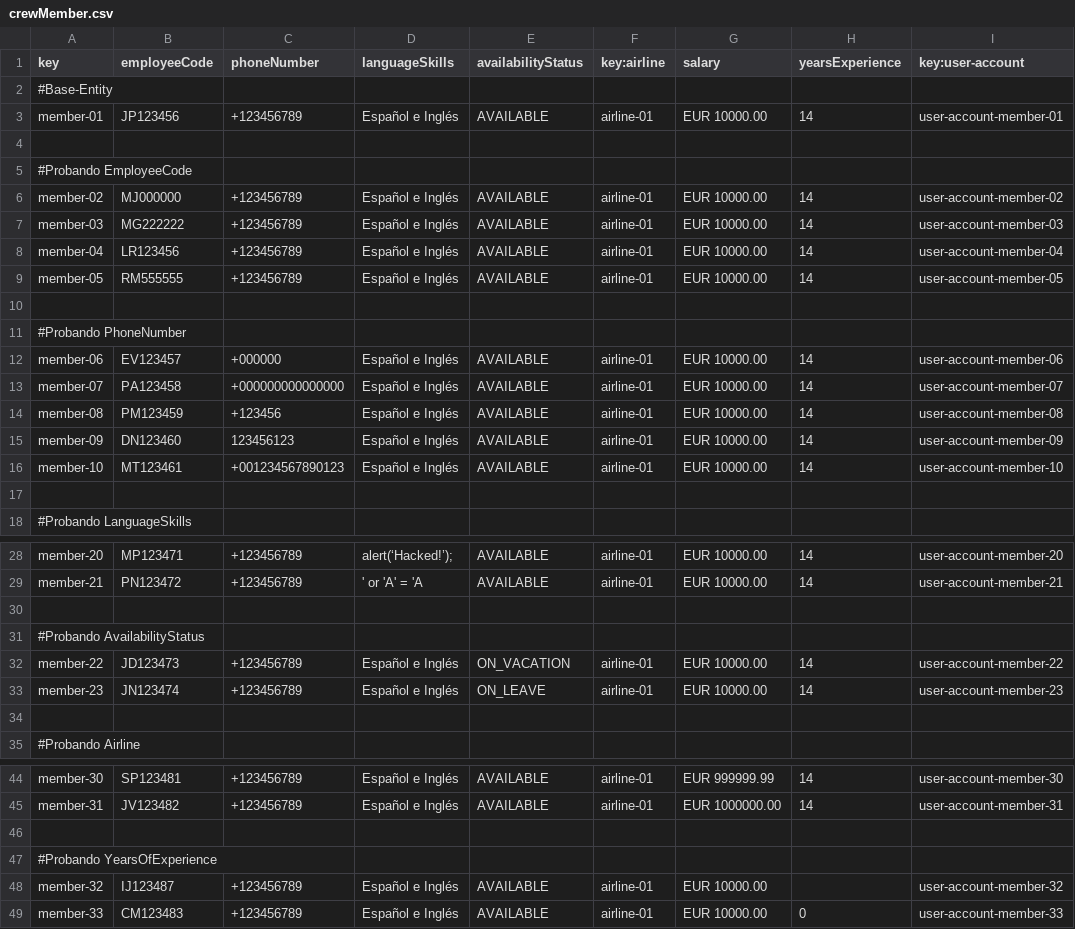
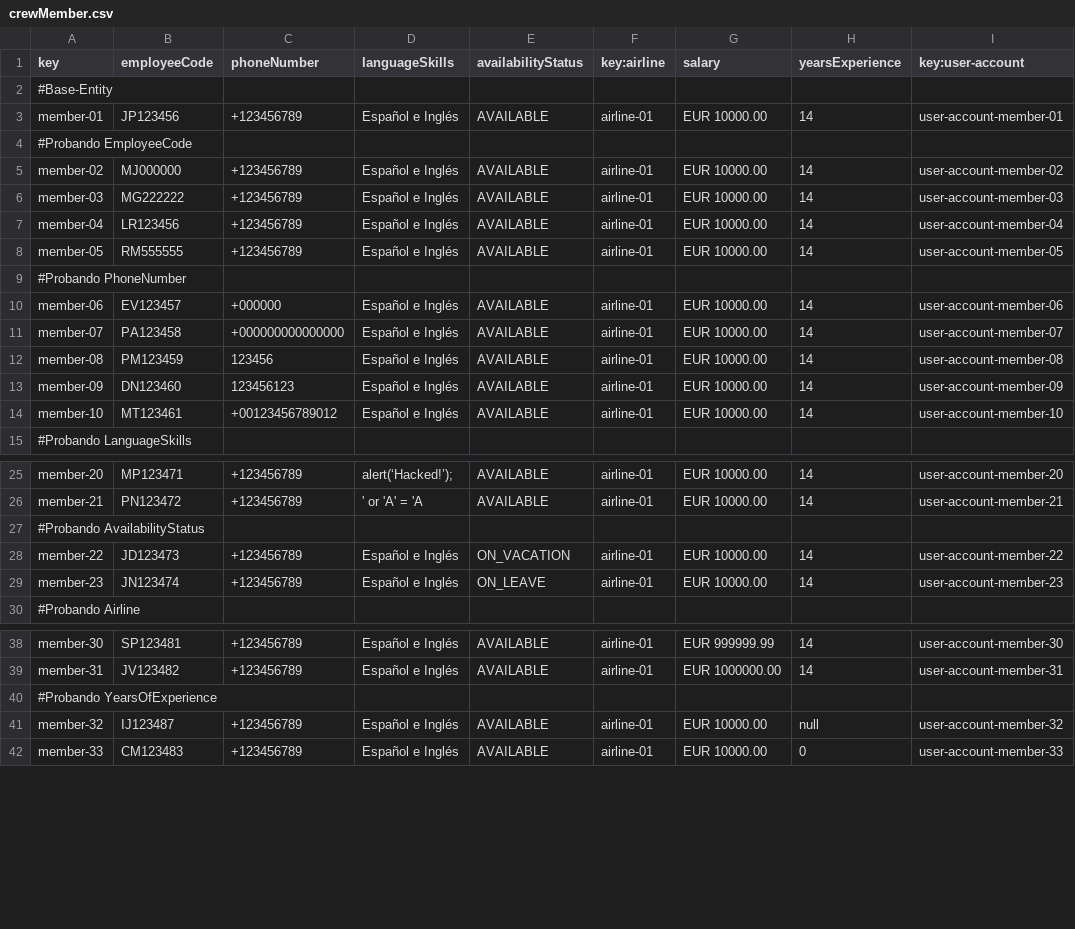
Before and after one commit to danjimdia1/Acme-ANS, a CSV file: src/main/resources/WEB-INF/data/sample/crewMember.csv, drawn as a sheet; only a part is shown, gaps mark what is left out; the diff covers the shown part only.

```diff
--- a/src/main/resources/WEB-INF/data/sample/crewMember.csv
+++ b/src/main/resources/WEB-INF/data/sample/crewMember.csv
@@ -3,3 +3,2 @@ key,employeeCode,phoneNumber,languageSkills,availabilityStatus,key:airline,salar
 member-01,JP123456,+123456789,Español e Inglés,AVAILABLE,airline-01,EUR 10000.00,14,user-account-member-01
-
 #Probando EmployeeCode
@@ -9,3 +8,2 @@ member-04,LR123456,+123456789,Español e Inglés,AVAILABLE,airline-01,EUR 10000.
 member-05,RM555555,+123456789,Español e Inglés,AVAILABLE,airline-01,EUR 10000.00,14,user-account-member-05
-
 #Probando PhoneNumber
@@ -13,6 +11,5 @@ member-06,EV123457,+000000,Español e Inglés,AVAILABLE,airline-01,EUR 10000.00,
 member-07,PA123458,+000000000000000,Español e Inglés,AVAILABLE,airline-01,EUR 10000.00,14,user-account-member-07
-member-08,PM123459,+123456,Español e Inglés,AVAILABLE,airline-01,EUR 10000.00,14,user-account-member-08
+member-08,PM123459,123456,Español e Inglés,AVAILABLE,airline-01,EUR 10000.00,14,user-account-member-08
 member-09,DN123460,123456123,Español e Inglés,AVAILABLE,airline-01,EUR 10000.00,14,user-account-member-09
-member-10,MT123461,+001234567890123,Español e Inglés,AVAILABLE,airline-01,EUR 10000.00,14,user-account-member-10
-
+member-10,MT123461,+00123456789012,Español e Inglés,AVAILABLE,airline-01,EUR 10000.00,14,user-account-member-10
 #Probando LanguageSkills
@@ -29,3 +26,2 @@ member-20,MP123471,+123456789,alert(‘Hacked!’);,AVAILABLE,airline-01,EUR 100
 member-21,PN123472,+123456789,' or 'A' = 'A,AVAILABLE,airline-01,EUR 10000.00,14,user-account-member-21
-
 #Probando AvailabilityStatus
@@ -33,3 +29,2 @@ member-22,JD123473,+123456789,Español e Inglés,ON_VACATION,airline-01,EUR 1000
 member-23,JN123474,+123456789,Español e Inglés,ON_LEAVE,airline-01,EUR 10000.00,14,user-account-member-23
-
 #Probando Airline
@@ -45,5 +39,4 @@ member-30,SP123481,+123456789,Español e Inglés,AVAILABLE,airline-01,EUR 999999
 member-31,JV123482,+123456789,Español e Inglés,AVAILABLE,airline-01,EUR 1000000.00,14,user-account-member-31
-
 #Probando YearsOfExperience
-member-32,IJ123487,+123456789,Español e Inglés,AVAILABLE,airline-01,EUR 10000.00,,user-account-member-32
+member-32,IJ123487,+123456789,Español e Inglés,AVAILABLE,airline-01,EUR 10000.00,null,user-account-member-32
 member-33,CM123483,+123456789,Español e Inglés,AVAILABLE,airline-01,EUR 10000.00,0,user-account-member-33
```
Also changed, not shown: 1 removed row elsewhere in this file, src/main/resources/WEB-INF/data/sample/activityLog.csv, src/main/resources/WEB-INF/data/sample/flightAssignment.csv.
